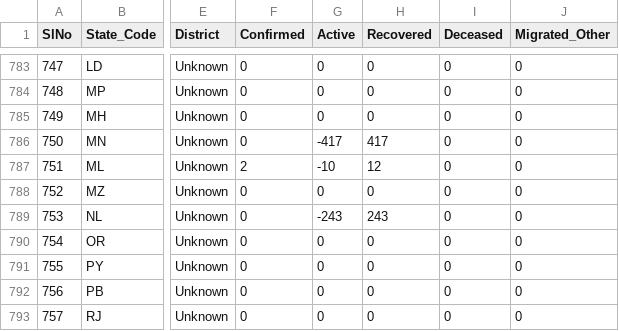
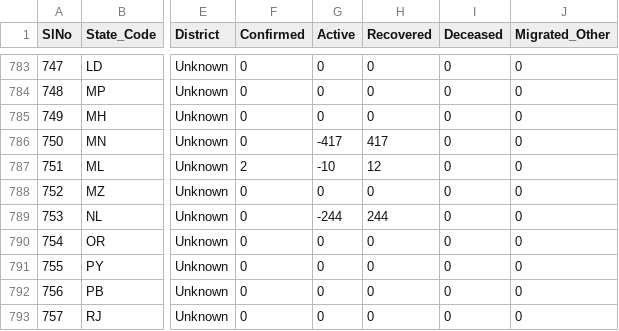
Before and after one commit to maaz619/api, a CSV file: csv/2020-07-08/district_wise.csv, drawn as a sheet; only a part is shown, gaps mark what is left out; the diff names each change by its address in the sheet, - before the commit and + after, or states it on an @@ line.

Commit message:
data updated on - Wed Jul  8 13:36:31 UTC 2020

```diff
--- a/csv/2020-07-08/district_wise.csv
+++ b/csv/2020-07-08/district_wise.csv
-G789 (Active): -243
+G789 (Active): -244
-H789 (Recovered): 243
+H789 (Recovered): 244
```
Also changed, not shown: csv/2020-07-08/state_wise.csv, csv/latest/district_wise.csv, 30 other files.
